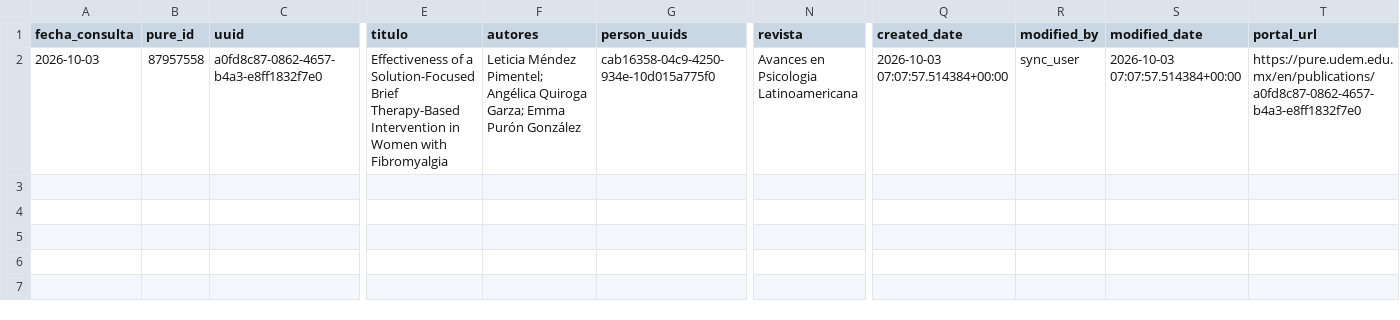
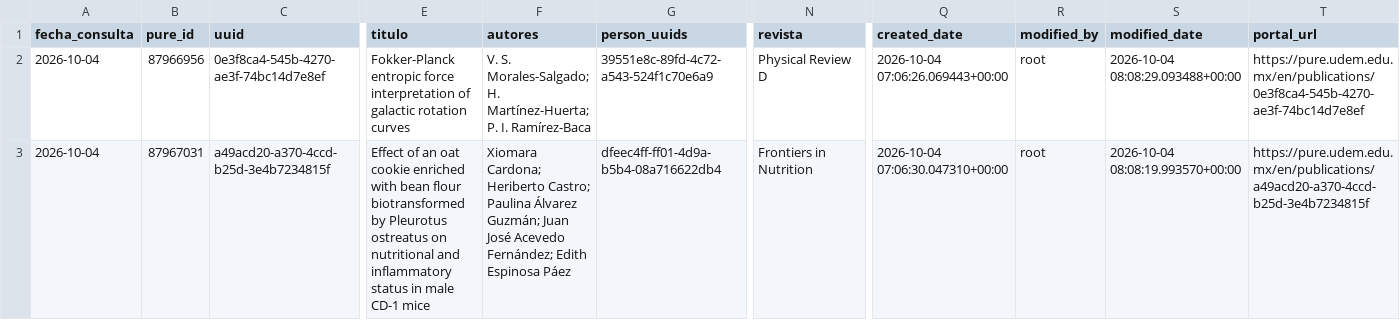
Before and after one commit to victorinox93/pure_daily, a CSV file: data/pure_nuevos_hoy_con_autores.csv, drawn as a sheet; only a part is shown, gaps mark what is left out; rows hold the shown columns only; the diff covers the shown part only; the diff names each change by its address in the sheet, - before the commit and + after, or states it on an @@ line.

```diff
--- a/data/pure_nuevos_hoy_con_autores.csv
+++ b/data/pure_nuevos_hoy_con_autores.csv
-A2 (fecha_consulta): 2026-10-03
+A2 (fecha_consulta): 2026-10-04
-B2 (pure_id): 87957558
+B2 (pure_id): 87966956
-C2 (uuid): a0fd8c87-0862-4657-b4a3-e8ff1832f7e0
+C2 (uuid): 0e3f8ca4-545b-4270-ae3f-74bc14d7e8ef
-E2 (titulo): Effectiveness of a Solution-Focused Brief Therapy-Based Intervention in Women with Fibromyalgia
+E2 (titulo): Fokker-Planck entropic force interpretation of galactic rotation curves
-F2 (autores): Leticia Méndez Pimentel; Angélica Quiroga Garza; Emma Purón González
+F2 (autores): V. S. Morales-Salgado; H. Martínez-Huerta; P. I. Ramírez-Baca
-G2 (person_uuids): cab16358-04c9-4250-934e-10d015a775f0
+G2 (person_uuids): 39551e8c-89fd-4c72-a543-524f1c70e6a9
-N2 (revista): Avances en Psicologia Latinoamericana
+N2 (revista): Physical Review D
-Q2 (created_date): 2026-10-03 07:07:57.514384+00:00
+Q2 (created_date): 2026-10-04 07:06:26.069443+00:00
-R2 (modified_by): sync_user
+R2 (modified_by): root
-S2 (modified_date): 2026-10-03 07:07:57.514384+00:00
+S2 (modified_date): 2026-10-04 08:08:29.093488+00:00
-T2 (portal_url): https://pure.udem.edu.mx/en/publications/a0fd8c87-0862-4657-b4a3-e8ff1832f7e0
+T2 (portal_url): https://pure.udem.edu.mx/en/publications/0e3f8ca4-545b-4270-ae3f-74bc14d7e8ef
+row 3: 2026-10-04 | 87967031 | a49acd20-a370-4ccd-b25d-3e4b7234815f | Effect of an oat cookie enriched with bean flour biotransformed by Pleurotus ostreatus on nutritional and inflammatory status in male CD-1 mice | Xiomara Cardona; Heriberto Castro; Paulina Álvarez Guzmán; Juan José Acevedo Fernández; Edith Espinosa Páez | dfeec4ff-ff01-4d9a-b5b4-08a716622db4 | Frontiers in Nutrition | 2026-10-04 07:06:30.047310+00:00 | root | 2026-10-04 08:08:19.993570+00:00 | https://pure.udem.edu.mx/en/publications/a49acd20-a370-4ccd-b25d-3e4b7234815f
```
Also changed, not shown: 5 edited cells elsewhere in this file, data/pure_resumen_diario.csv, data/pure_resumen_mes.csv, 3 other files.
